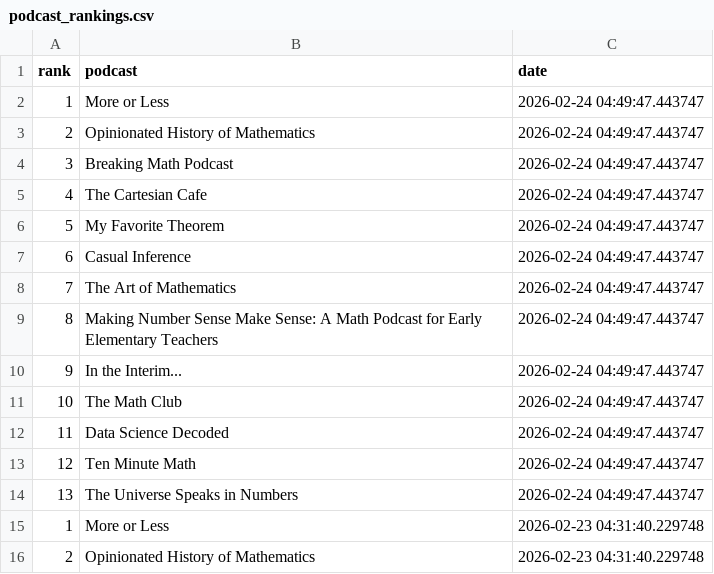
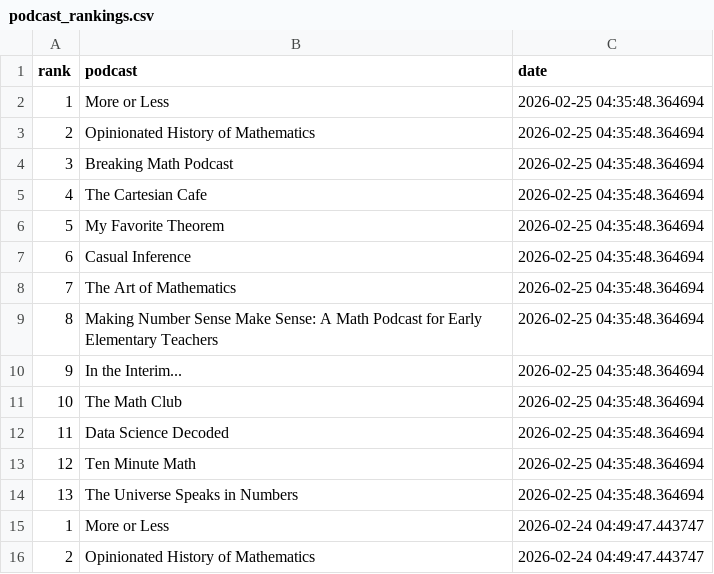
Before and after one commit to LucyMcGowan/math-podcast-rankings, a CSV file: podcast_rankings.csv, drawn as a sheet; only a part is shown; the shorter side is filled out with more unchanged rows.

```diff
--- a/podcast_rankings.csv
+++ b/podcast_rankings.csv
@@ -1,2 +1,15 @@
 "rank","podcast","date"
+1,"More or Less",2026-02-25 04:35:48.364694
+2,"Opinionated History of Mathematics",2026-02-25 04:35:48.364694
+3,"Breaking Math Podcast",2026-02-25 04:35:48.364694
+4,"The Cartesian Cafe",2026-02-25 04:35:48.364694
+5,"My Favorite Theorem",2026-02-25 04:35:48.364694
+6,"Casual Inference",2026-02-25 04:35:48.364694
+7,"The Art of Mathematics",2026-02-25 04:35:48.364694
+8,"Making Number Sense Make Sense: A Math Podcast for Early Elementary Teachers",2026-02-25 04:35:48.364694
+9,"In the Interim...",2026-02-25 04:35:48.364694
+10,"The Math Club",2026-02-25 04:35:48.364694
+11,"Data Science Decoded",2026-02-25 04:35:48.364694
+12,"Ten Minute Math",2026-02-25 04:35:48.364694
+13,"The Universe Speaks in Numbers",2026-02-25 04:35:48.364694
 1,"More or Less",2026-02-24 04:49:47.443747
```
Also changed, not shown: 1 other file.
